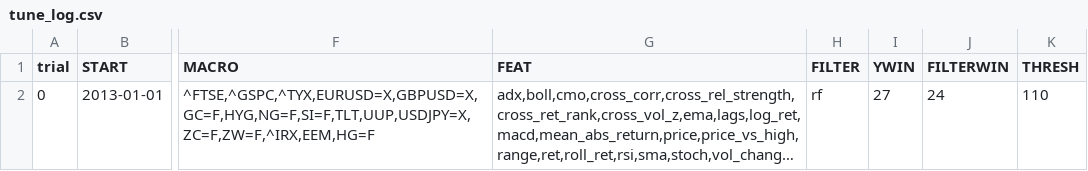
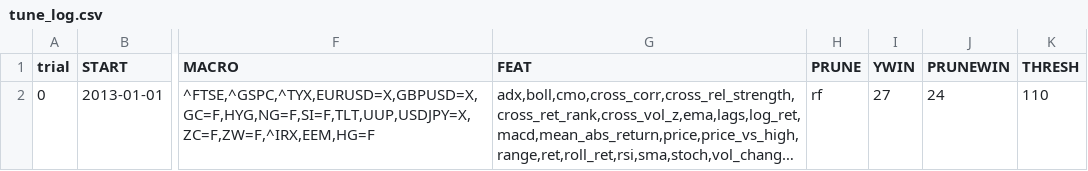
Before and after one commit to diegomontemayor123/algo_trader, a CSV file: csv/tune_log.csv, drawn as a sheet; only a part is shown, gaps mark what is left out; long unchanged cells end in …; the diff names each change by its address in the sheet, - before the commit and + after, or states it on an @@ line.

```diff
--- a/csv/tune_log.csv
+++ b/csv/tune_log.csv
-H1: FILTER
+H1: PRUNE
-J1: FILTERWIN
+J1: PRUNEWIN
```
Also changed, not shown: csv/weight.csv, 19 other files.
